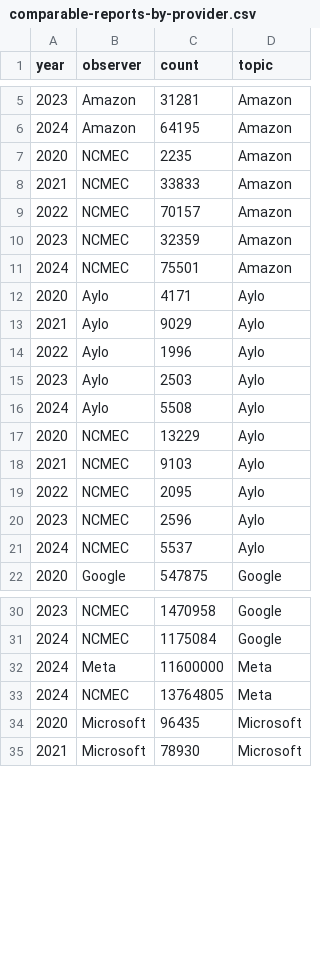
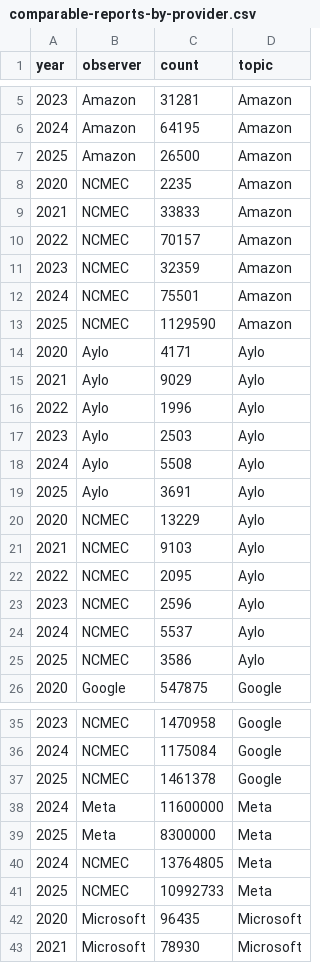
Before and after one commit to apparebit/diaphanous, a CSV file: data/comparable-reports-by-provider.csv, drawn as a sheet; only a part is shown, gaps mark what is left out; the diff covers the shown part only; the diff names each change by its address in the sheet, - before the commit and + after, or states it on an @@ line.

```diff
--- a/data/comparable-reports-by-provider.csv
+++ b/data/comparable-reports-by-provider.csv
+row 7: 2025 | Amazon | 26500 | Amazon
+row 13: 2025 | NCMEC | 1129590 | Amazon
+row 19: 2025 | Aylo | 3691 | Aylo
+row 25: 2025 | NCMEC | 3586 | Aylo
+row 37: 2025 | NCMEC | 1461378 | Google
+row 39: 2025 | Meta | 8300000 | Meta
+row 41: 2025 | NCMEC | 10992733 | Meta
```
Also changed, not shown: 5 added rows elsewhere in this file, data/comparable-reports.csv, data/ocse-reports-per-year.csv, 16 other files.
